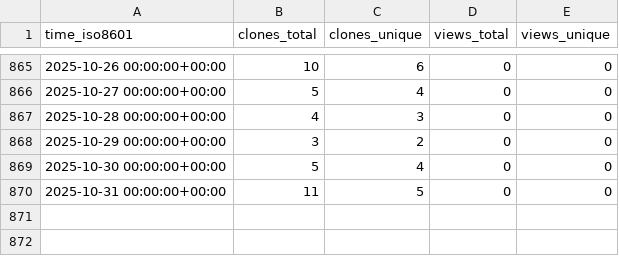
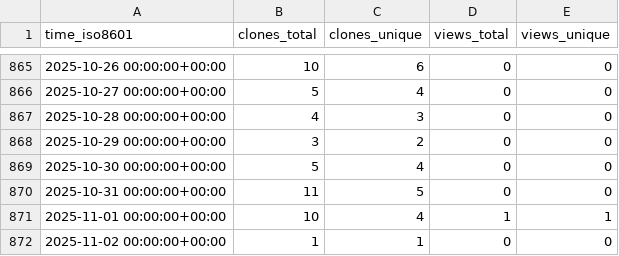
Before and after one commit to abhinav12k/Typster, a CSV file: abhinav12k/Typster/ghrs-data/views_clones_aggregate.csv, drawn as a sheet; only a part is shown, gaps mark what is left out.

```diff
--- a/abhinav12k/Typster/ghrs-data/views_clones_aggregate.csv
+++ b/abhinav12k/Typster/ghrs-data/views_clones_aggregate.csv
@@ -870 +870,3 @@ time_iso8601,clones_total,clones_unique,views_total,views_unique
 2025-10-31 00:00:00+00:00,11,5,0,0
+2025-11-01 00:00:00+00:00,10,4,1,1
+2025-11-02 00:00:00+00:00,1,1,0,0
```
Also changed, not shown: 1 other file.
